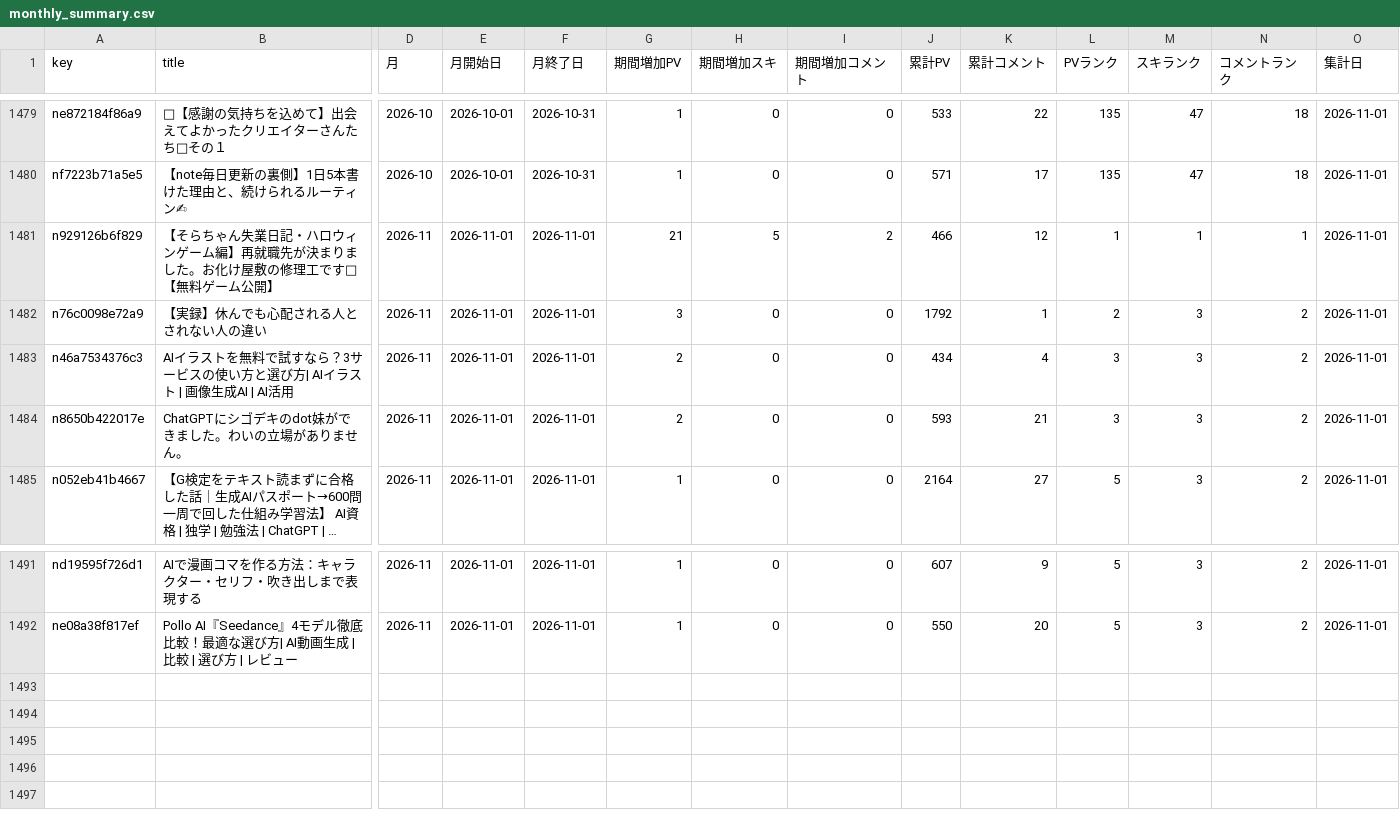
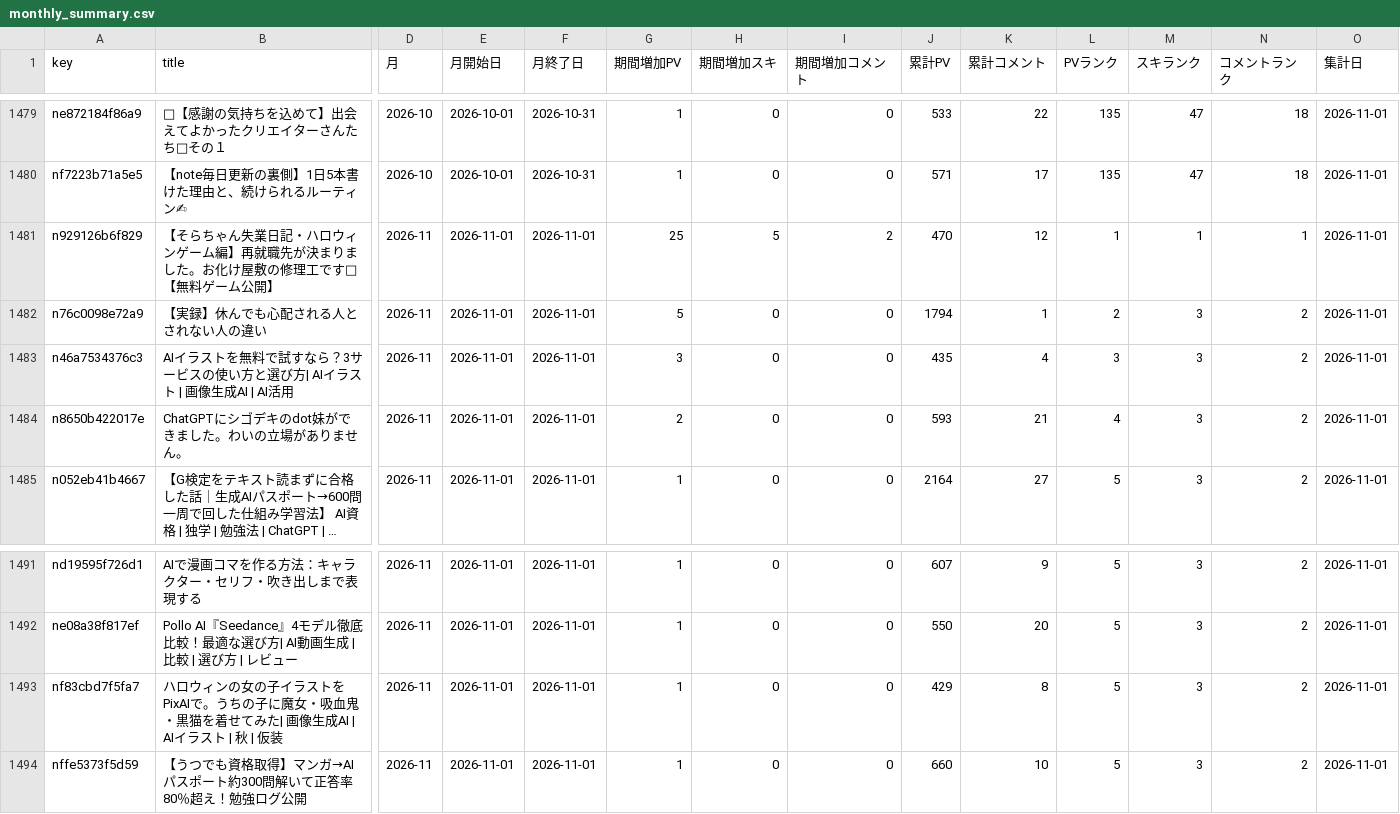
Before and after one commit to coolboylovegirl-byte/note-stats-dashboard, a CSV file: data/monthly_summary.csv, drawn as a sheet; only a part is shown, gaps mark what is left out; long unchanged cells end in …; rows hold the shown columns only; the diff names each change by its address in the sheet, - before the commit and + after, or states it on an @@ line.

```diff
--- a/data/monthly_summary.csv
+++ b/data/monthly_summary.csv
-G1481 (期間増加PV): 21
+G1481 (期間増加PV): 25
-J1481 (累計PV): 466
+J1481 (累計PV): 470
-G1482 (期間増加PV): 3
+G1482 (期間増加PV): 5
-J1482 (累計PV): 1792
+J1482 (累計PV): 1794
-G1483 (期間増加PV): 2
+G1483 (期間増加PV): 3
-J1483 (累計PV): 434
+J1483 (累計PV): 435
-L1484 (PVランク): 3
+L1484 (PVランク): 4
+row 1493: nf83cbd7f5fa7 | ハロウィンの女の子イラストをPixAIで。うちの子に魔女・吸血鬼・黒猫を着せてみた| 画像生成AI | AIイラスト | 秋 | 仮装 | 2026-11 | 2026-11-01 | 2026-11-01 | 1 | 0 | 0 | 429 | 8 | 5 | 3 | 2 | 2026-11-01
+row 1494: nffe5373f5d59 | 【うつでも資格取得】マンガ→AIパスポート約300問解いて正答率80％超え！勉強ログ公開 | 2026-11 | 2026-11-01 | 2026-11-01 | 1 | 0 | 0 | 660 | 10 | 5 | 3 | 2 | 2026-11-01
```
Also changed, not shown: data/asset_articles.csv, data/daily_summary.csv, 5 other files.
